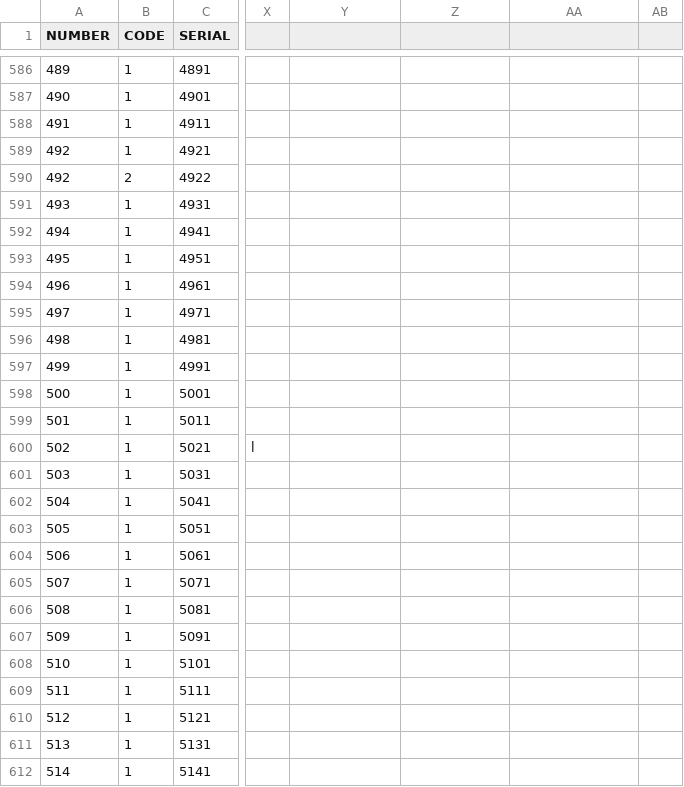
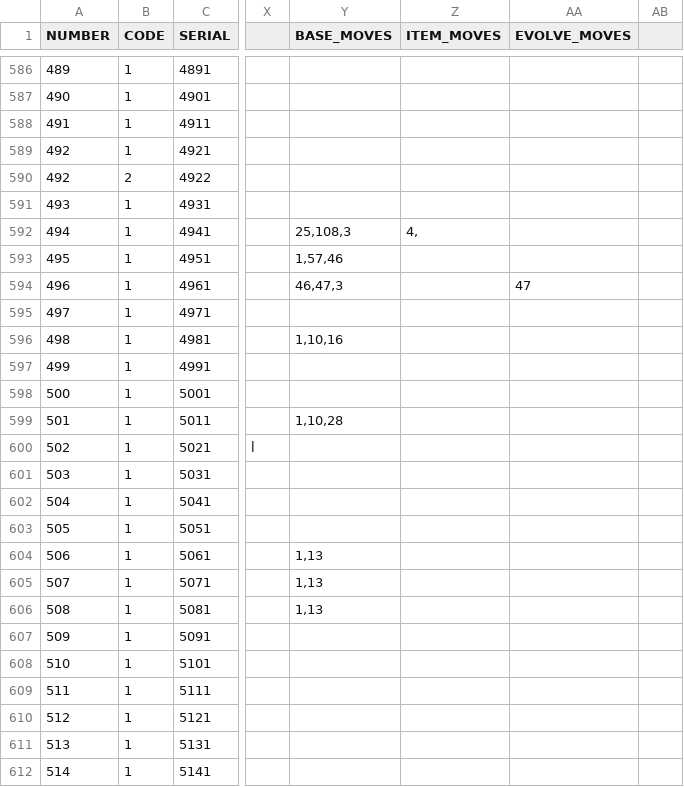
Before and after one commit to WilliamAalund/TreeSearchGame, a CSV file: Game Code/monsters.csv, drawn as a sheet; only a part is shown, gaps mark what is left out; the diff names each change by its address in the sheet, - before the commit and + after, or states it on an @@ line.

Commit message:
Move effects, AI improvements, etc.

```diff
--- a/Game Code/monsters.csv
+++ b/Game Code/monsters.csv
-Y1: (empty)
+Y1: BASE_MOVES
-Z1: (empty)
+Z1: ITEM_MOVES
-AA1: (empty)
+AA1: EVOLVE_MOVES
-Y592 (BASE_MOVES): (empty)
+Y592 (BASE_MOVES): 25,108,3
-Z592 (ITEM_MOVES): (empty)
+Z592 (ITEM_MOVES): 4,
-Y593 (BASE_MOVES): (empty)
+Y593 (BASE_MOVES): 1,57,46
-Y594 (BASE_MOVES): (empty)
+Y594 (BASE_MOVES): 46,47,3
-AA594 (EVOLVE_MOVES): (empty)
+AA594 (EVOLVE_MOVES): 47
-Y596 (BASE_MOVES): (empty)
+Y596 (BASE_MOVES): 1,10,16
-Y599 (BASE_MOVES): (empty)
+Y599 (BASE_MOVES): 1,10,28
-Y604:Y606 (BASE_MOVES): (empty)
+Y604:Y606 (BASE_MOVES): 1,13
```
Also changed, not shown: 6 other files.
